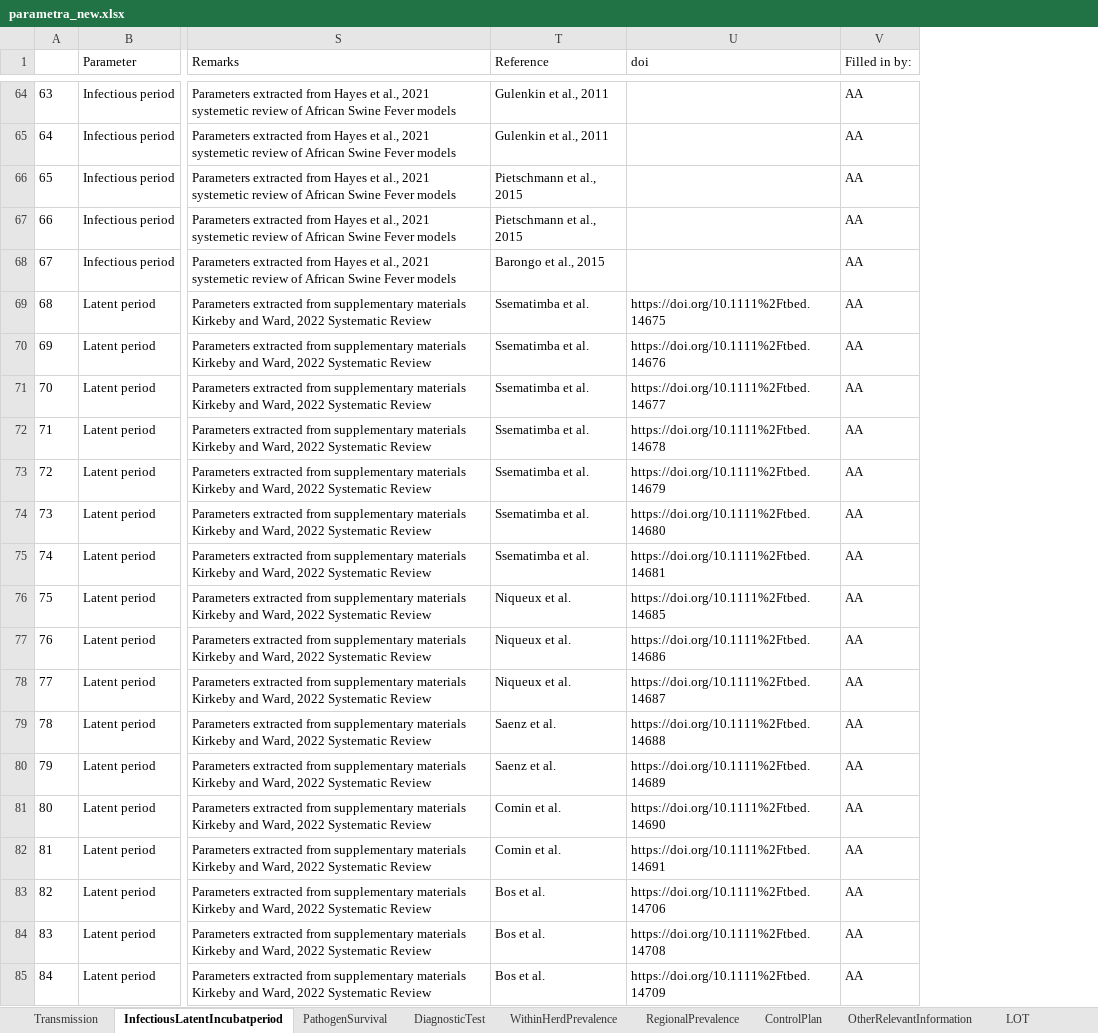
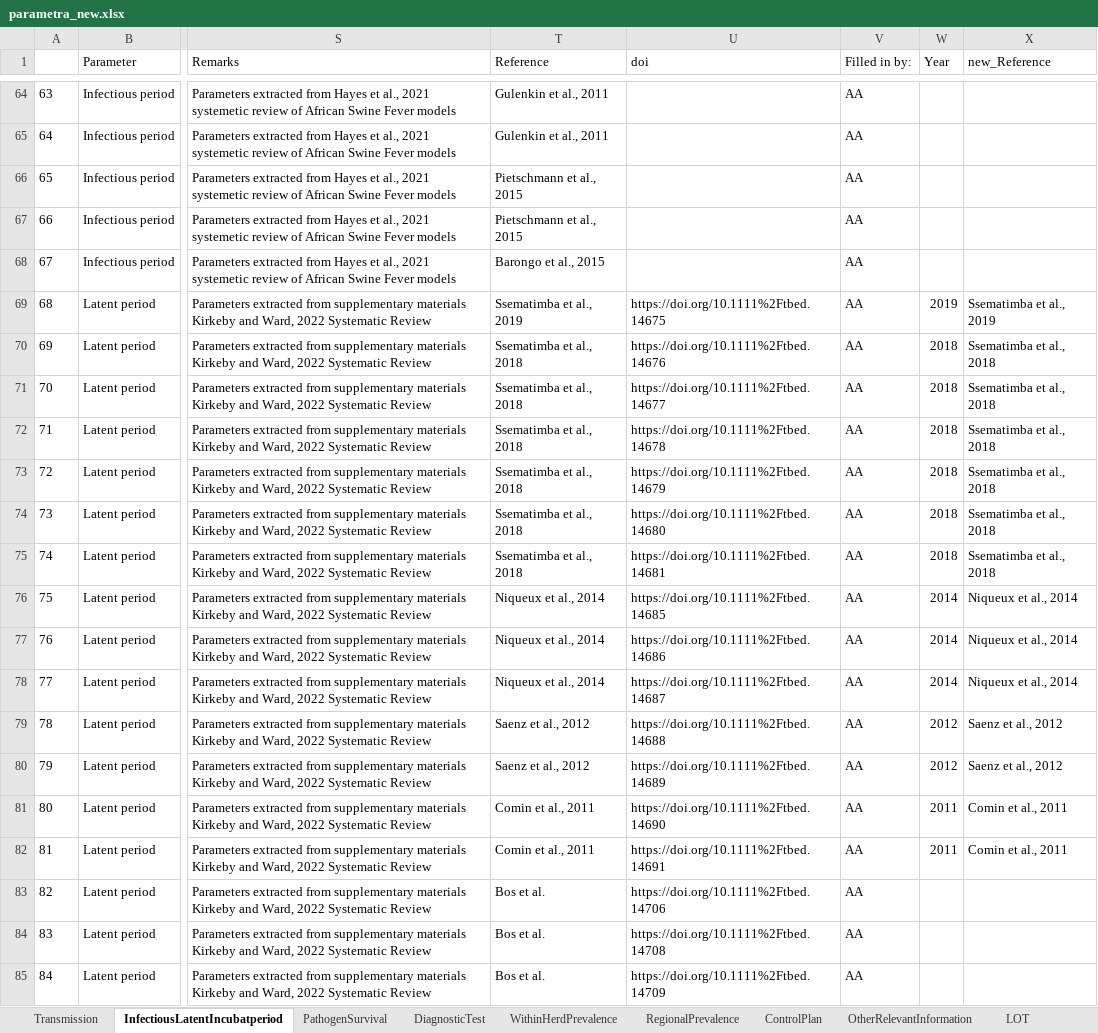
Before and after one commit to BIOSECURE-EU/parametra, an Excel workbook: data/parametra_new.xlsx, sheet InfectiousLatentIncubatperiod, drawn as a sheet; only a part is shown, gaps mark what is left out; values as stored, in another font and other column widths than the file's, no borders; the diff covers the shown part only; the diff names each change by its address in the sheet, - before the commit and + after, or states it on an @@ line.

Commit message:
Fix match database with Kirkeby and Ward, 2022 Reference dates

```diff
--- a/data/parametra_new.xlsx (sheet InfectiousLatentIncubatperiod)
+++ b/data/parametra_new.xlsx (sheet InfectiousLatentIncubatperiod)
+column W (Year), rows 69-82: 2019 | 2018 | 2018 | 2018 | 2018 | 2018 | 2018 | 2014 | 2014 | 2014 | 2012 | 2012 | 2011 | 2011
+column X (new_Reference), rows 69-82: Ssematimba et al., 2019 | Ssematimba et al., 2018 | Ssematimba et al., 2018 | Ssematimba et al., 2018 | Ssematimba et al., 2018 | Ssematimba et al., 2018 | Ssematimba et al., 2018 | Niqueux et al., 2014 | Niqueux et al., 2014 | Niqueux et al., 2014 | Saenz et al., 2012 | Saenz et al., 2012 | Comin et al., 2011 | Comin et al., 2011
-T69 (Reference): Ssematimba et al.
+T69 (Reference): Ssematimba et al., 2019
-T70:T75 (Reference): Ssematimba et al.
+T70:T75 (Reference): Ssematimba et al., 2018
-T76:T78 (Reference): Niqueux et al.
+T76:T78 (Reference): Niqueux et al., 2014
-T79:T80 (Reference): Saenz et al.
+T79:T80 (Reference): Saenz et al., 2012
-T81:T82 (Reference): Comin et al.
+T81:T82 (Reference): Comin et al., 2011
```
Also changed, not shown: 199 edited cells elsewhere in this sheet, sheet Transmission, sheet PathogenSurvival, sheet OtherRelevantInformation, sheet RegionalPrevalence, outputs/matrices.xlsx, 12 other files.
